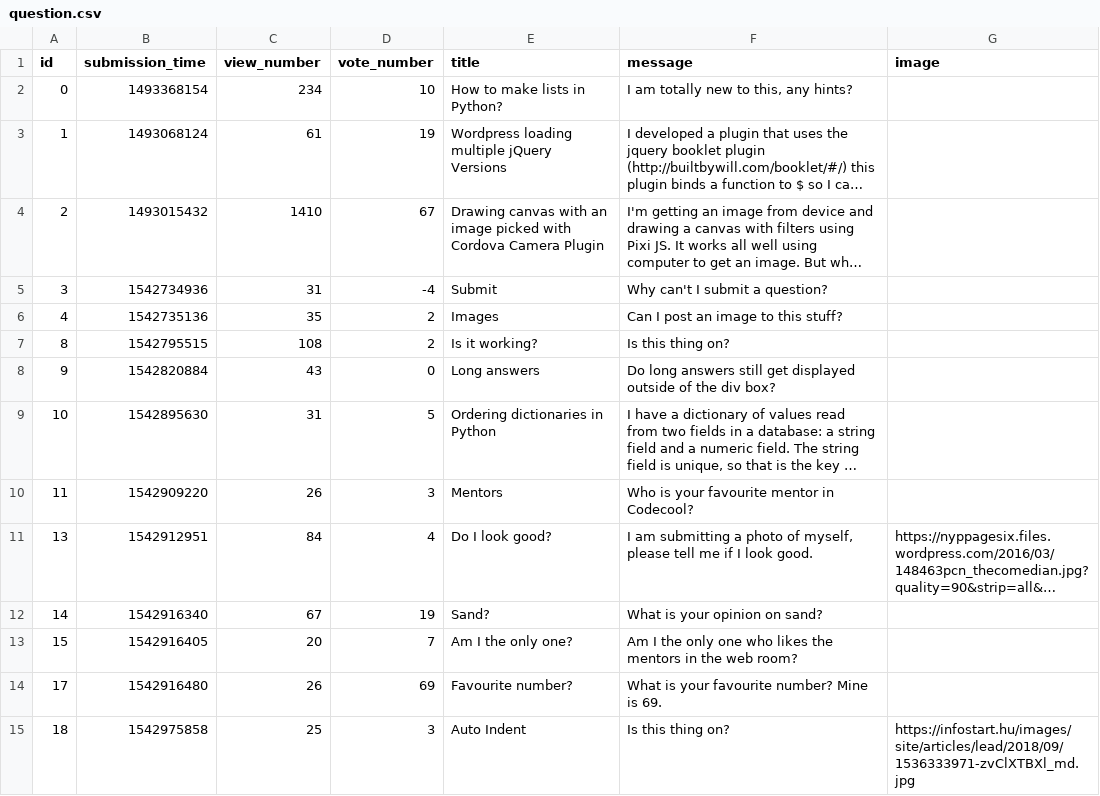
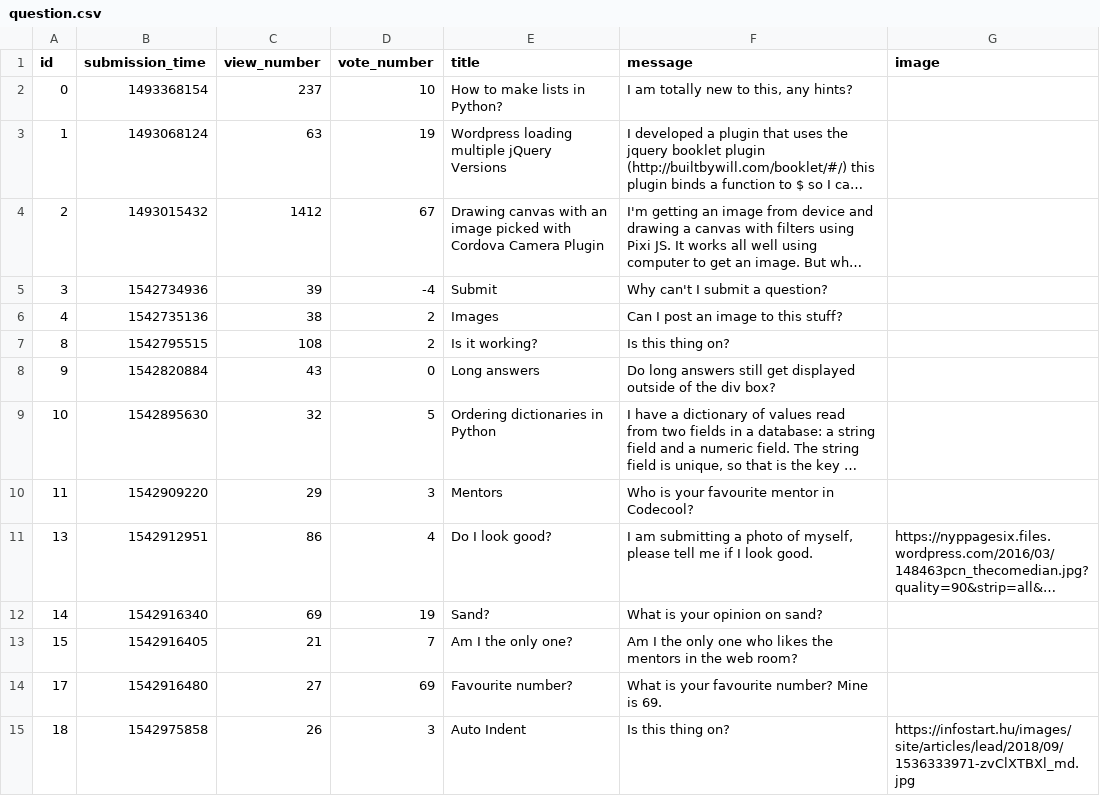
Before and after one commit to gaborBKI/ask-mate-python, a CSV file: question.csv, drawn as a sheet; long unchanged cells end in …; the diff names each change by its address in the sheet, - before the commit and + after, or states it on an @@ line.

```diff
--- a/question.csv
+++ b/question.csv
-C2 (view_number): 234
+C2 (view_number): 237
-C3 (view_number): 61
+C3 (view_number): 63
-C4 (view_number): 1410
+C4 (view_number): 1412
-C5 (view_number): 31
+C5 (view_number): 39
-C6 (view_number): 35
+C6 (view_number): 38
-C9 (view_number): 31
+C9 (view_number): 32
-C10 (view_number): 26
+C10 (view_number): 29
-C11 (view_number): 84
+C11 (view_number): 86
-C12 (view_number): 67
+C12 (view_number): 69
-C13 (view_number): 20
+C13 (view_number): 21
-C14 (view_number): 26
+C14 (view_number): 27
-C15 (view_number): 25
+C15 (view_number): 26
```
Also changed, not shown: 3 other files.
